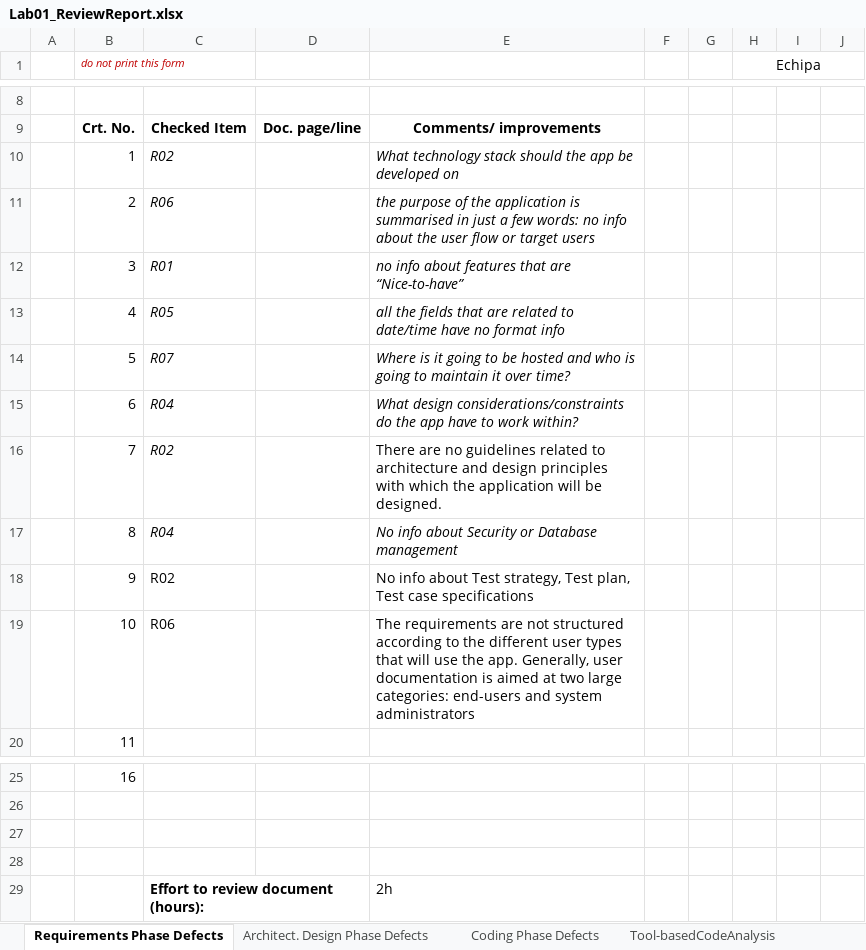
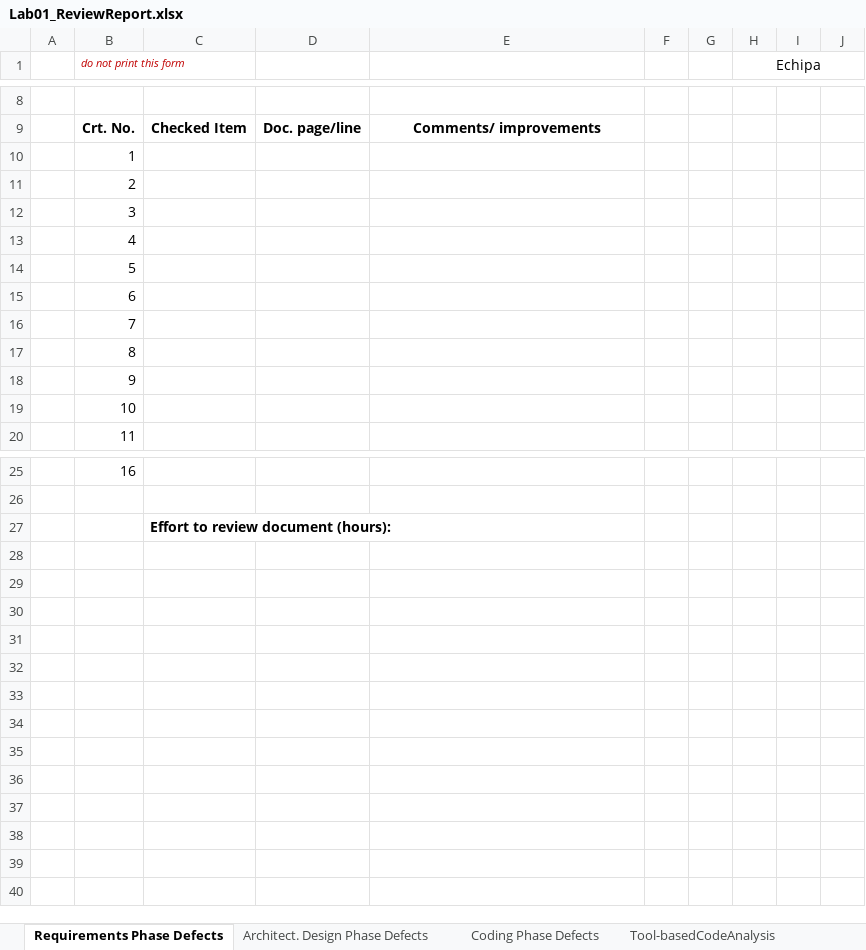
Before and after one commit to GagiuFilip1/VVSS, an Excel workbook: Docs/Lab01/Lab01_ReviewReport.xlsx, sheet Requirements Phase Defects, drawn as a sheet; only a part is shown, gaps mark what is left out; values as stored, in another font and other column widths than the file's, no borders; removed rows and columns are numbered as before the commit, all else as after; the diff names each change by its address in the sheet, - before the commit and + after, or states it on an @@ line.

```diff
--- a/Docs/Lab01/Lab01_ReviewReport.xlsx (sheet Requirements Phase Defects)
+++ b/Docs/Lab01/Lab01_ReviewReport.xlsx (sheet Requirements Phase Defects)
-row 10:  | 1 | R02 |  | What technology stack should the app be developed on
-row 11:  | 2 | R06 |  | the purpose of the application is summarised in just a few words: no info about the user flow or target users
-row 12:  | 3 | R01 |  | no info about features that are “Nice-to-have”
-row 13:  | 4 | R05 |  | all the fields that are related to date/time have no format info
-row 14:  | 5 | R07 |  | Where is it going to be hosted and who is going to maintain it over time?
-row 15:  | 6 | R04 |  | What design considerations/constraints do the app have to work within?
-row 16:  | 7 | R02 |  | There are no guidelines related to architecture and design principles with which the application will be designed.
-row 17:  | 8 | R04 |  | No info about Security or Database management
-row 18:  | 9 | R02 |  | No info about Test strategy, Test plan, Test case specifications
-row 19:  | 10 | R06 |  | The requirements are not structured according to the different user types that will use the app. Generally, user documentation is aimed at two large categories: end-users and system administrators
+row 10:  | 1
+row 11:  | 2
+row 12:  | 3
+row 13:  | 4
+row 14:  | 5
+row 15:  | 6
+row 16:  | 7
+row 17:  | 8
+row 18:  | 9
+row 19:  | 10
-C27: (empty)
+C27: Effort to review document (hours):
-row 28: (empty)
-row 29:  |  | Effort to review document (hours): |  | 2h
```
Also changed, not shown: sheet Tool-basedCodeAnalysis, sheet Architect. Design Phase Defects, sheet Coding Phase Defects, formulas that keep their value, 3 other files.
